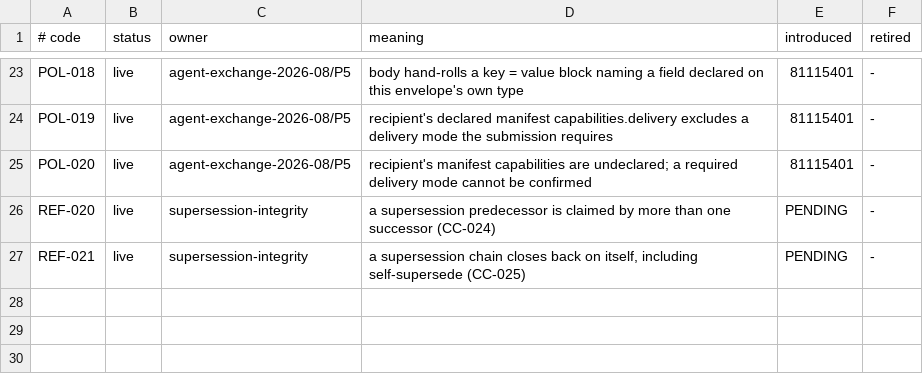
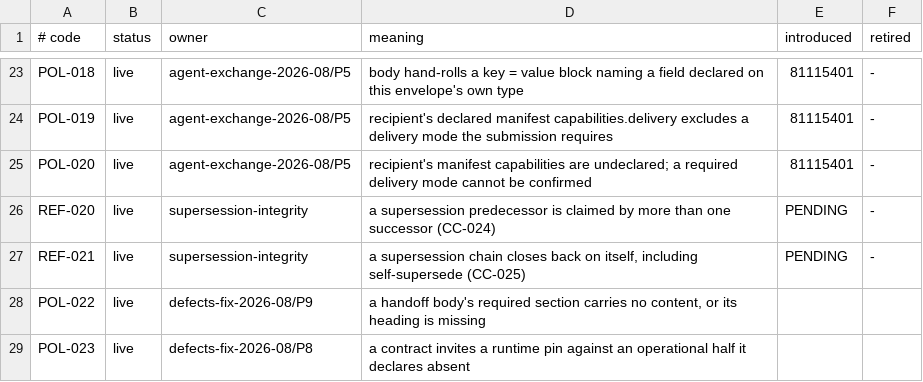
Before and after one commit to ydnikolaev/a2ahub, a TSV file: schemas/errors/v1/history.tsv, drawn as a sheet; only a part is shown, gaps mark what is left out.

Commit message:
fix(defects-fix): register, hook and prove P8's code — the probe caught it unwired
W2's propagation probe read the diff and found POL-023 emitted from live Go
source, present in neither schemas/errors/v1/registry.yaml nor history.tsv,
and reachable from no engine hook — while spec 08's AC7 claimed P1's three
obligations were satisfied. P9's POL-022 had the same three gaps and they
were closed while wiring it; P8's went unnoticed because the phase's own
tests exercise the check function directly, which is exactly the "true and
inert" shape this epic's own gate exists to catch.

It caught it: check-error-codes.sh named POL-023 by the same message it
names REF-019 with.

Now registered (warning, mode_scope both — a warning refuses nothing, so
ADR-011 D3 does not bind it), hooked into the single engine site, exercised
by TestRegistryClosure, and proved through the production entry point:
`a2a validate --ci` against XC-seomatrix-c4-export's own real shape, with an
assertion that it WARNS rather than refuses.

```diff
--- a/schemas/errors/v1/history.tsv
+++ b/schemas/errors/v1/history.tsv
@@ -27 +27,3 @@ REF-020	live	supersession-integrity	a supersession predecessor is claimed by mor
 REF-021	live	supersession-integrity	a supersession chain closes back on itself, including self-supersede (CC-025)	PENDING	-
+POL-022	live	defects-fix-2026-08/P9	a handoff body's required section carries no content, or its heading is missing
+POL-023	live	defects-fix-2026-08/P8	a contract invites a runtime pin against an operational half it declares absent
```
Also changed, not shown: 4 other files.
